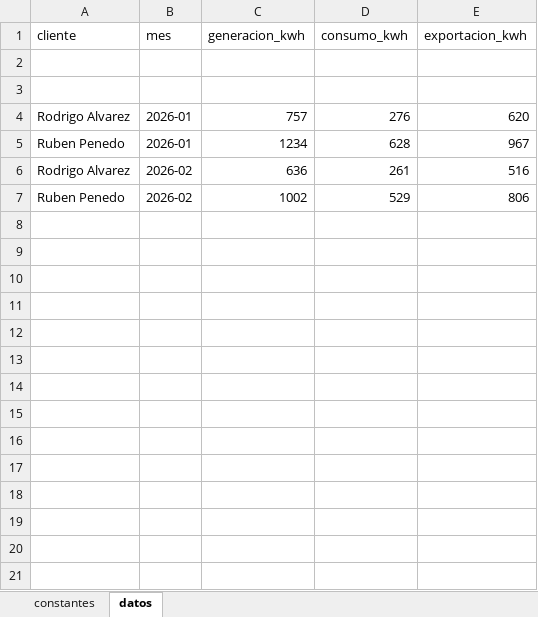
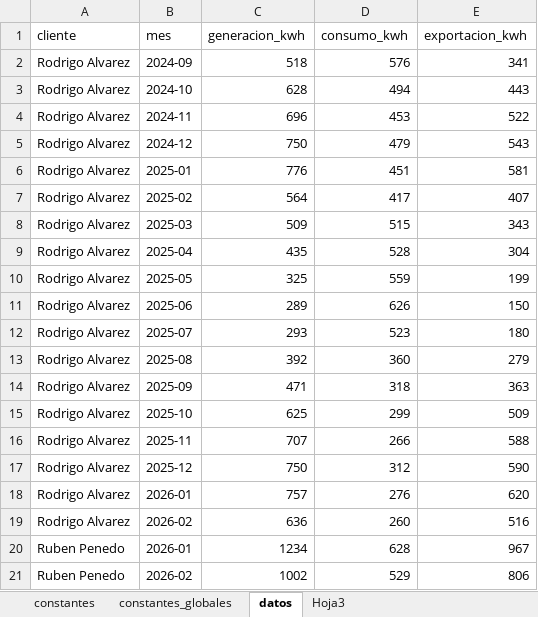
Before and after one commit to nicolasmachin/reporte-fotovoltaico, an Excel workbook: data/datos_clientes.xlsx, sheet datos, drawn as a sheet; values as stored, in another font and other column widths than the file's, no borders; removed rows and columns are numbered as before the commit, all else as after; the diff names each change by its address in the sheet, - before the commit and + after, or states it on an @@ line.

```diff
--- a/data/datos_clientes.xlsx (sheet datos)
+++ b/data/datos_clientes.xlsx (sheet datos)
+sheet tab: constantes_globales
+sheet tab: Hoja3
-row 2: (empty)
+row 2: Rodrigo Alvarez | 2024-09 | 518 | 576 | 341
-row 3: (empty)
+row 3: Rodrigo Alvarez | 2024-10 | 628 | 494 | 443
+row 4: Rodrigo Alvarez | 2024-11 | 696 | 453 | 522
+row 5: Rodrigo Alvarez | 2024-12 | 750 | 479 | 543
+row 6: Rodrigo Alvarez | 2025-01 | 776 | 451 | 581
+row 7: Rodrigo Alvarez | 2025-02 | 564 | 417 | 407
+row 8: Rodrigo Alvarez | 2025-03 | 509 | 515 | 343
+row 9: Rodrigo Alvarez | 2025-04 | 435 | 528 | 304
+row 10: Rodrigo Alvarez | 2025-05 | 325 | 559 | 199
+row 11: Rodrigo Alvarez | 2025-06 | 289 | 626 | 150
+row 12: Rodrigo Alvarez | 2025-07 | 293 | 523 | 180
+row 13: Rodrigo Alvarez | 2025-08 | 392 | 360 | 279
+row 14: Rodrigo Alvarez | 2025-09 | 471 | 318 | 363
+row 15: Rodrigo Alvarez | 2025-10 | 625 | 299 | 509
+row 16: Rodrigo Alvarez | 2025-11 | 707 | 266 | 588
+row 17: Rodrigo Alvarez | 2025-12 | 750 | 312 | 590
+row 19: Rodrigo Alvarez | 2026-02 | 636 | 260 | 516
-row 6: Rodrigo Alvarez | 2026-02 | 636 | 261 | 516
```
Also changed, not shown: sheet constantes, 5 other files.
